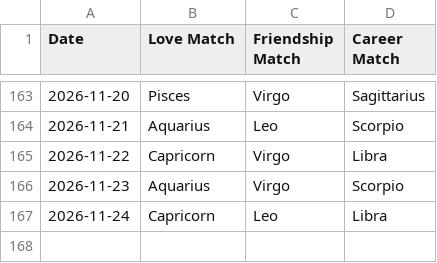
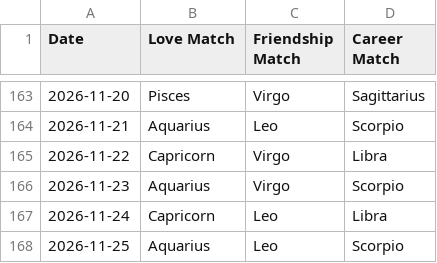
Before and after one commit to alifiaganjaraharja/daily-horoscope-scraper, a CSV file: horoscope_matches.csv, drawn as a sheet; only a part is shown, gaps mark what is left out.

```diff
--- a/horoscope_matches.csv
+++ b/horoscope_matches.csv
@@ -167 +167,2 @@ Date,Love Match,Friendship Match,Career Match
 2026-11-24,Capricorn,Leo,Libra
+2026-11-25,Aquarius,Leo,Scorpio
```
